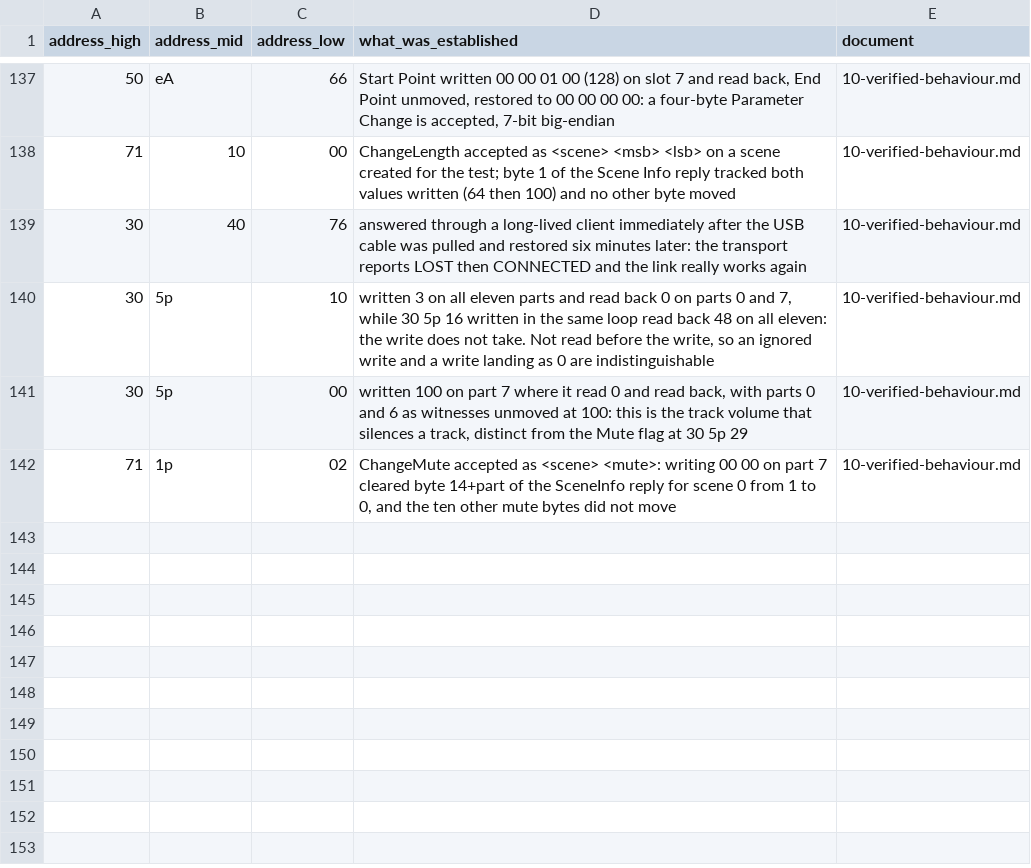
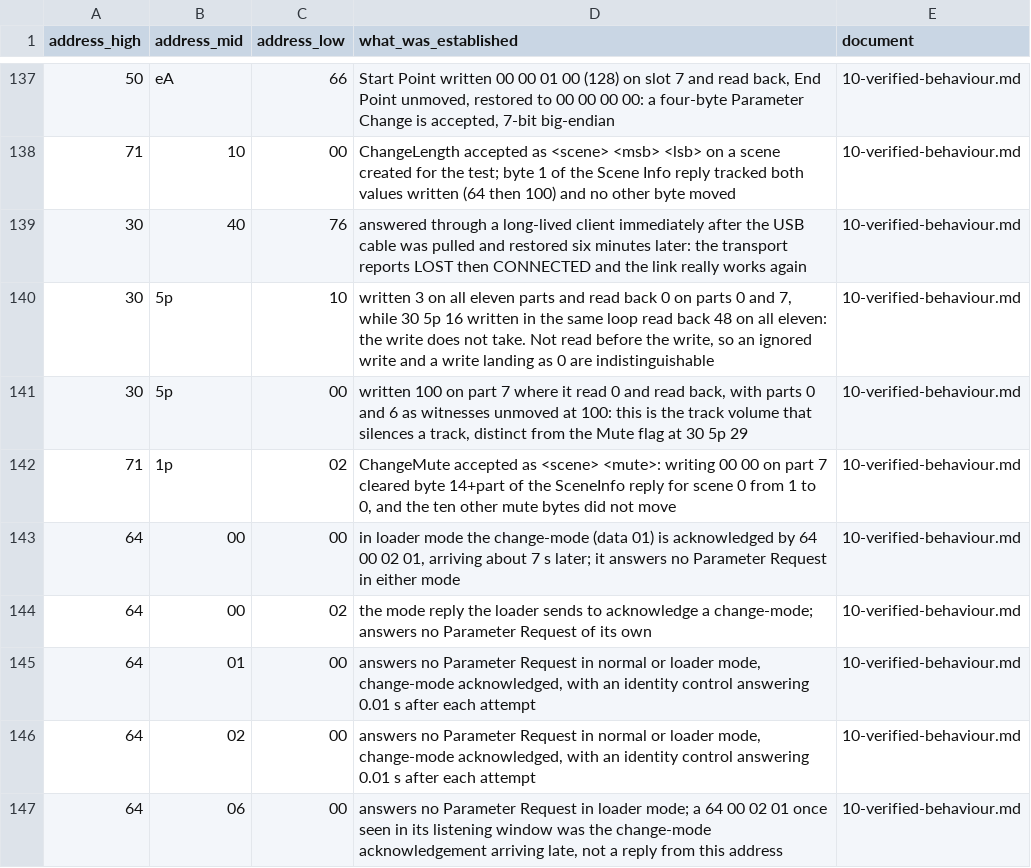
Before and after one commit to jaeggerr/seqtrak-docs, a CSV file: data/hardware-verified.csv, drawn as a sheet; only a part is shown, gaps mark what is left out.

```diff
--- a/data/hardware-verified.csv
+++ b/data/hardware-verified.csv
@@ -142 +142,6 @@ address_high,address_mid,address_low,what_was_established,document
 71,1p,02,"ChangeMute accepted as <scene> <mute>: writing 00 00 on part 7 cleared byte 14+part of the SceneInfo reply for scene 0 from 1 to 0, and the ten other mute bytes did not move",10-verified-behaviour.md
+64,00,00,"in loader mode the change-mode (data 01) is acknowledged by 64 00 02 01, arriving about 7 s later; it answers no Parameter Request in either mode",10-verified-behaviour.md
+64,00,02,"the mode reply the loader sends to acknowledge a change-mode; answers no Parameter Request of its own",10-verified-behaviour.md
+64,01,00,"answers no Parameter Request in normal or loader mode, change-mode acknowledged, with an identity control answering 0.01 s after each attempt",10-verified-behaviour.md
+64,02,00,"answers no Parameter Request in normal or loader mode, change-mode acknowledged, with an identity control answering 0.01 s after each attempt",10-verified-behaviour.md
+64,06,00,"answers no Parameter Request in loader mode; a 64 00 02 01 once seen in its listening window was the change-mode acknowledgement arriving late, not a reply from this address",10-verified-behaviour.md
```
Also changed, not shown: 3 other files.
